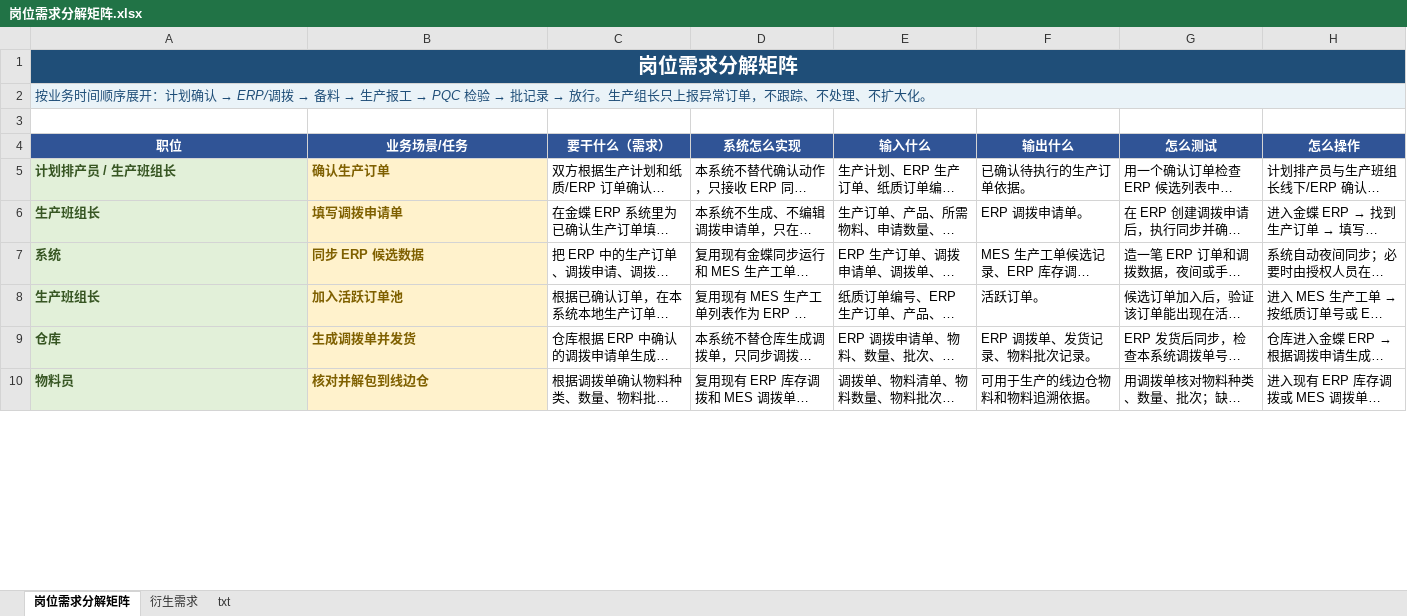
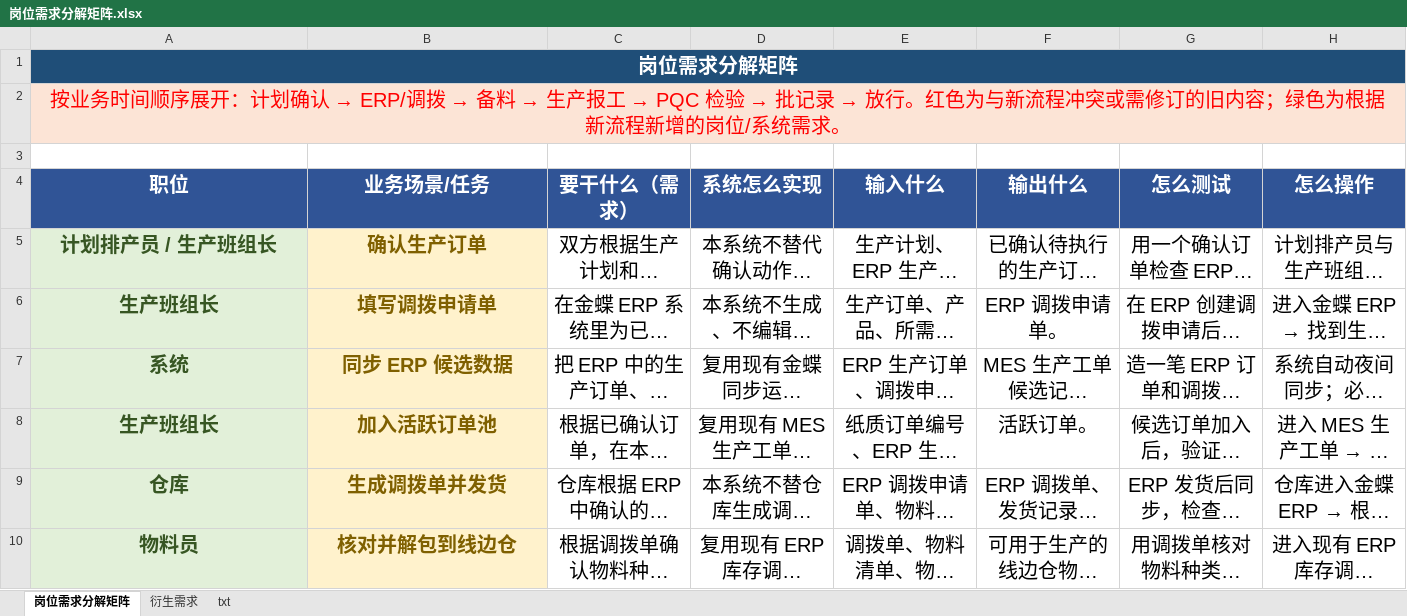
Before and after one commit to jiazeyu1987/IntRuoyiAll, an Excel workbook: design_doc/岗位需求分解矩阵.xlsx, sheet 岗位需求分解矩阵, drawn as a sheet; only a part is shown; long unchanged cells end in …; values as stored, in another font and other column widths than the file's, no borders; table styles not drawn; the diff covers the shown part only; the diff names each change by its address in the sheet, - before the commit and + after, or states it on an @@ line.

Commit message:
docs: update role requirements matrix

```diff
--- a/design_doc/岗位需求分解矩阵.xlsx (sheet 岗位需求分解矩阵)
+++ b/design_doc/岗位需求分解矩阵.xlsx (sheet 岗位需求分解矩阵)
-A2 (职位): …→ 放行。生产组长只上报异常订单，不跟踪、不处理、不扩大化。
+A2 (职位): …→ 放行。红色为与新流程冲突或需修订的旧内容；绿色为根据新流程新增的岗位/系统需求。
@@ A2 text size: larger, alignment: left → center, fill: #EAF3F8 → #FCE4D6, italic: on → off, text colour: #1F4E78 → #FF0000 @@
-B2:H2 fill: none
+B2:H2 fill: #FCE4D6
@@ A4:H10 text size: larger @@
-A5:H10 alignment: left
+A5:H10 alignment: center
```
Also changed, not shown: 14 added rows, 4 removed rows and cell formats elsewhere in this sheet.
